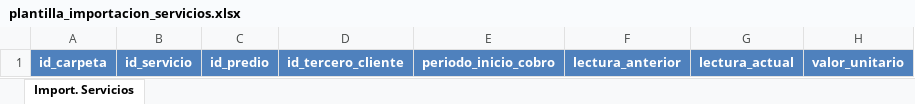
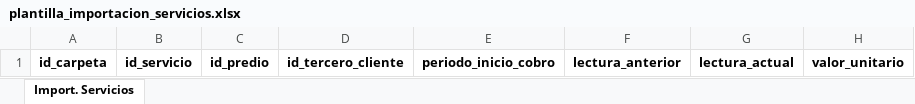
Before and after one commit to juandevian/cuenta_de_cobro_servicios, an Excel workbook: plantilla_importacion_servicios.xlsx, sheet Import. Servicios, drawn as a sheet; values as stored, in another font and other column widths than the file's, no borders; the diff names each change by its address in the sheet, - before the commit and + after, or states it on an @@ line.

```diff
--- a/plantilla_importacion_servicios.xlsx (sheet Import. Servicios)
+++ b/plantilla_importacion_servicios.xlsx (sheet Import. Servicios)
@@ A1:H1 fill: #4F81BD → none, text colour: #FFFFFF → black @@
```
Also changed, not shown: 5 other files.
